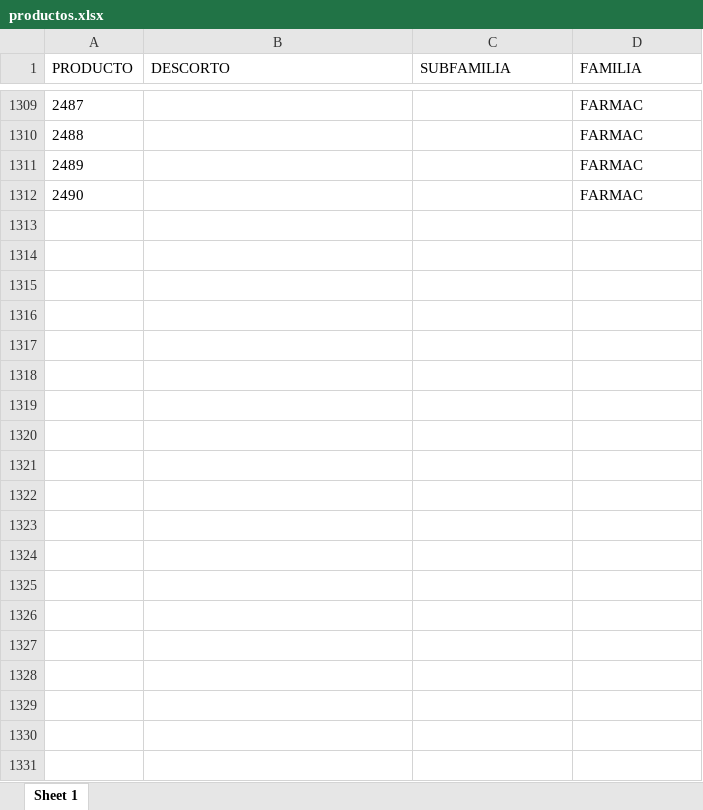
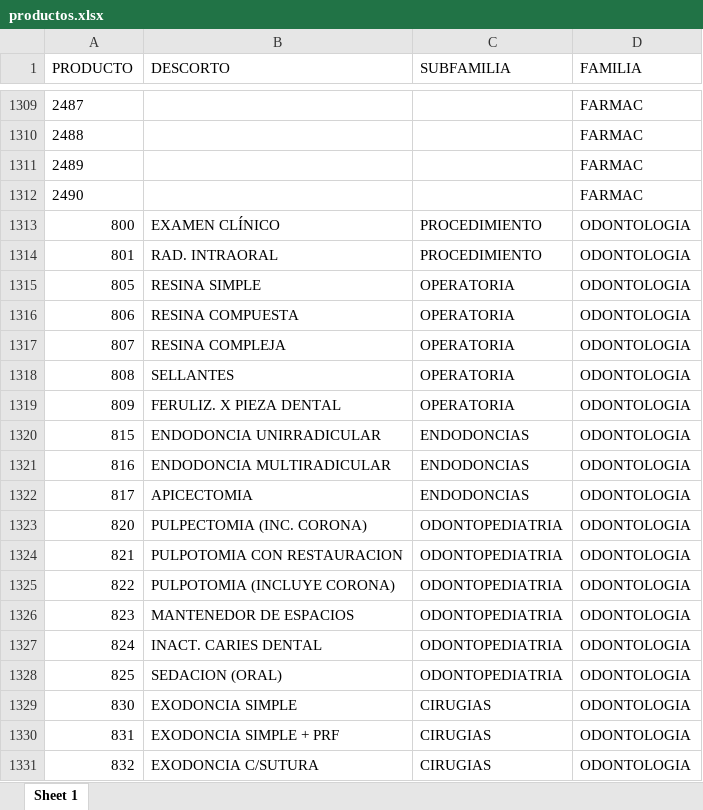
Before and after one commit to khaquehua/Contabilidad_Fuente, an Excel workbook: productos.xlsx, sheet Sheet 1, drawn as a sheet; only a part is shown, gaps mark what is left out; values as stored, in another font and other column widths than the file's, no borders; the diff covers the shown part only; the diff names each change by its address in the sheet, - before the commit and + after, or states it on an @@ line.

Commit message:
Se culmino la primera parte de la limpieza de productos

```diff
--- a/productos.xlsx (sheet Sheet 1)
+++ b/productos.xlsx (sheet Sheet 1)
+row 1313: 800 | EXAMEN CLÍNICO | PROCEDIMIENTO | ODONTOLOGIA
+row 1314: 801 | RAD. INTRAORAL | PROCEDIMIENTO | ODONTOLOGIA
+row 1315: 805 | RESINA SIMPLE | OPERATORIA | ODONTOLOGIA
+row 1316: 806 | RESINA COMPUESTA | OPERATORIA | ODONTOLOGIA
+row 1317: 807 | RESINA COMPLEJA | OPERATORIA | ODONTOLOGIA
+row 1318: 808 | SELLANTES | OPERATORIA | ODONTOLOGIA
+row 1319: 809 | FERULIZ. X PIEZA DENTAL | OPERATORIA | ODONTOLOGIA
+row 1320: 815 | ENDODONCIA UNIRRADICULAR | ENDODONCIAS | ODONTOLOGIA
+row 1321: 816 | ENDODONCIA MULTIRADICULAR | ENDODONCIAS | ODONTOLOGIA
+row 1322: 817 | APICECTOMIA | ENDODONCIAS | ODONTOLOGIA
+row 1323: 820 | PULPECTOMIA (INC. CORONA) | ODONTOPEDIATRIA | ODONTOLOGIA
+row 1324: 821 | PULPOTOMIA CON RESTAURACION | ODONTOPEDIATRIA | ODONTOLOGIA
+row 1325: 822 | PULPOTOMIA (INCLUYE CORONA) | ODONTOPEDIATRIA | ODONTOLOGIA
+row 1326: 823 | MANTENEDOR DE ESPACIOS | ODONTOPEDIATRIA | ODONTOLOGIA
+row 1327: 824 | INACT. CARIES DENTAL | ODONTOPEDIATRIA | ODONTOLOGIA
+row 1328: 825 | SEDACION (ORAL) | ODONTOPEDIATRIA | ODONTOLOGIA
+row 1329: 830 | EXODONCIA SIMPLE | CIRUGIAS | ODONTOLOGIA
+row 1330: 831 | EXODONCIA SIMPLE + PRF | CIRUGIAS | ODONTOLOGIA
+row 1331: 832 | EXODONCIA C/SUTURA | CIRUGIAS | ODONTOLOGIA
```
Also changed, not shown: 88 added rows elsewhere in this sheet, 1 other file.
